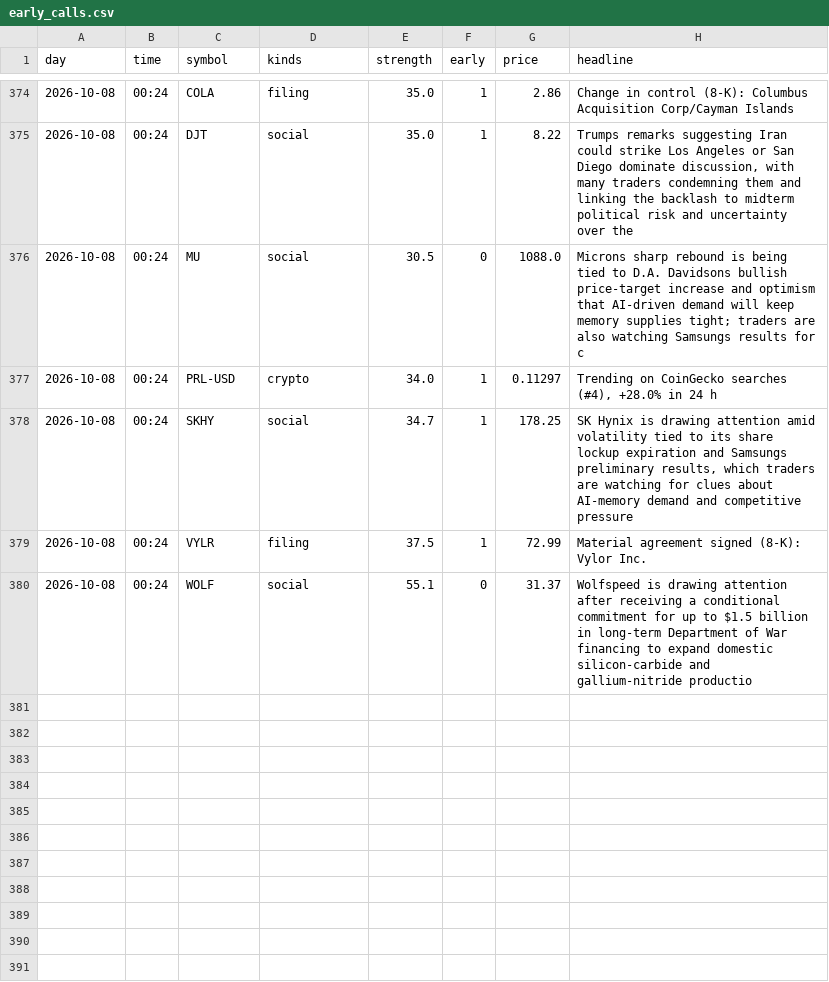
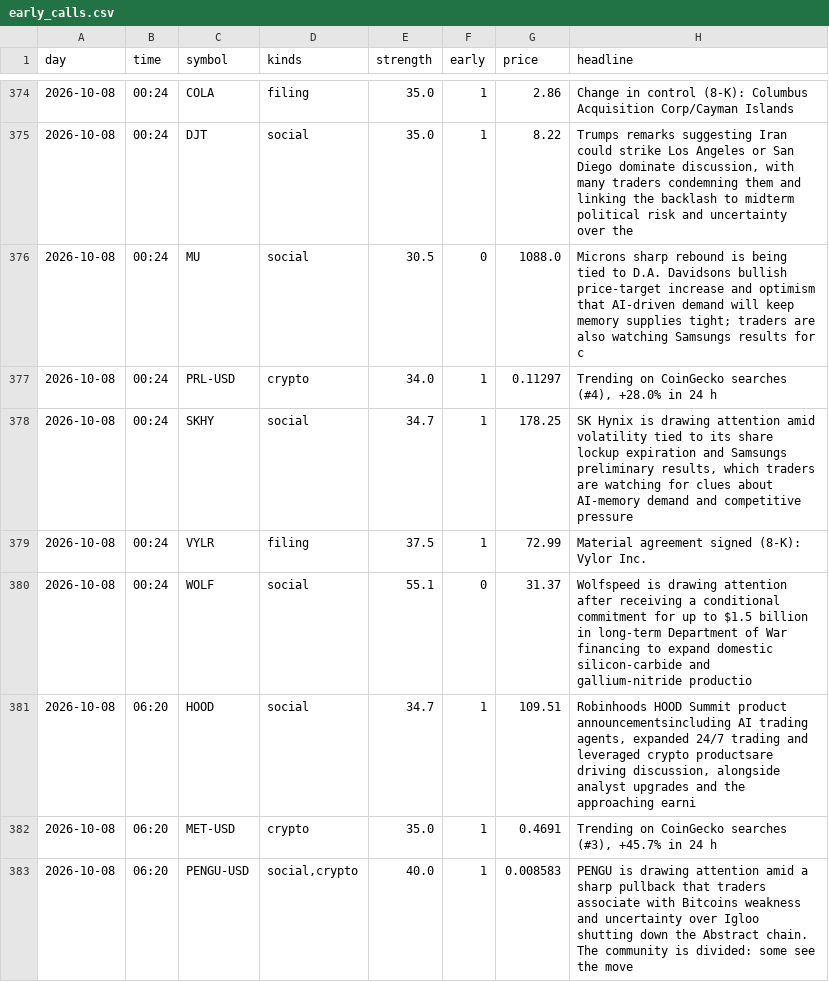
Before and after one commit to jwill736/market-tracker, a CSV file: early_calls.csv, drawn as a sheet; only a part is shown, gaps mark what is left out.

```diff
--- a/early_calls.csv
+++ b/early_calls.csv
@@ -380 +380,4 @@ day,time,symbol,kinds,strength,early,price,headline
 2026-10-08,00:24,WOLF,social,55.1,0,31.37,Wolfspeed is drawing attention after receiving a conditional commitment for up to $1.5 billion in long-term Department of War financing to expand domestic silicon-carbide and gallium-nitride productio
+2026-10-08,06:20,HOOD,social,34.7,1,109.51,"Robinhoods HOOD Summit product announcementsincluding AI trading agents, expanded 24/7 trading and leveraged crypto productsare driving discussion, alongside analyst upgrades and the approaching earni"
+2026-10-08,06:20,MET-USD,crypto,35.0,1,0.4691,"Trending on CoinGecko searches (#3), +45.7% in 24 h"
+2026-10-08,06:20,PENGU-USD,"social,crypto",40.0,1,0.008583,PENGU is drawing attention amid a sharp pullback that traders associate with Bitcoins weakness and uncertainty over Igloo shutting down the Abstract chain. The community is divided: some see the move
```
Also changed, not shown: alert_log.csv, alerted.csv, 1 other file.
